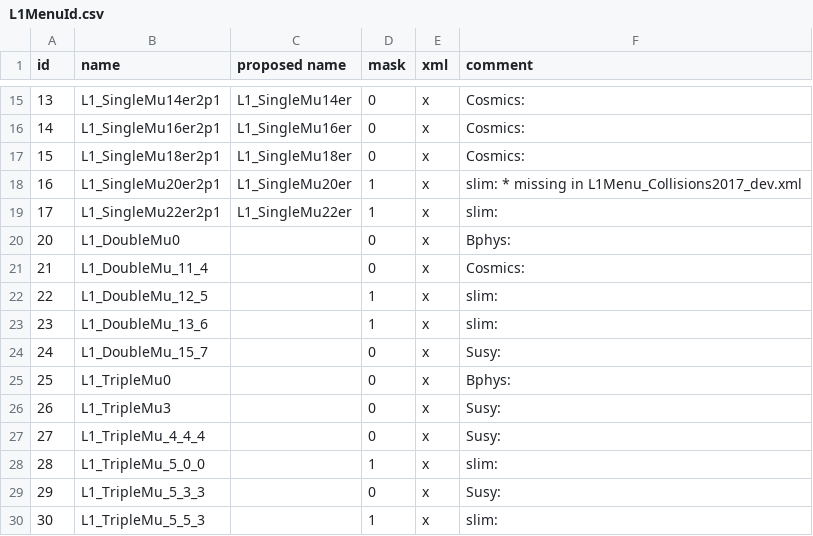
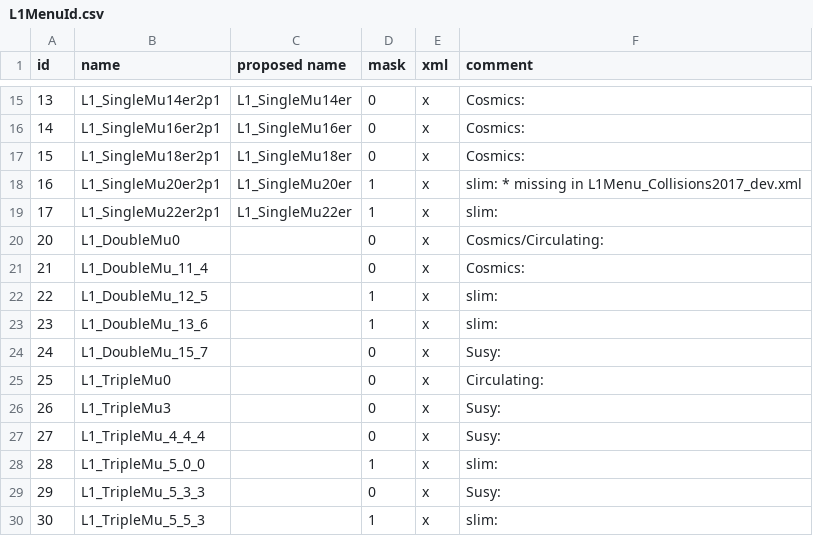
Before and after one commit to cms-l1-dpg/2017-pp-menu-dev, a CSV file: Apr12/L1MenuId.csv, drawn as a sheet; only a part is shown, gaps mark what is left out; the diff covers the shown part only.

Commit message:
https://its.cern.ch/jira/browse/CMSLITDPG-78   * updating Bphys seeds with the final proposal

```diff
--- a/Apr12/L1MenuId.csv
+++ b/Apr12/L1MenuId.csv
@@ -19,3 +19,3 @@ id,name,proposed name,mask,xml,comment
 17,L1_SingleMu22er2p1,L1_SingleMu22er,1,x,slim:
-20,L1_DoubleMu0,,0,x,Bphys:
+20,L1_DoubleMu0,,0,x,Cosmics/Circulating:
 21,L1_DoubleMu_11_4,,0,x,Cosmics:
@@ -24,3 +24,3 @@ id,name,proposed name,mask,xml,comment
 24,L1_DoubleMu_15_7,,0,x,Susy:
-25,L1_TripleMu0,,0,x,Bphys:
+25,L1_TripleMu0,,0,x,Circulating:
 26,L1_TripleMu3,,0,x,Susy:
```
Also changed, not shown: 7 removed rows and 18 edited cells elsewhere in this file, 3 other files.
